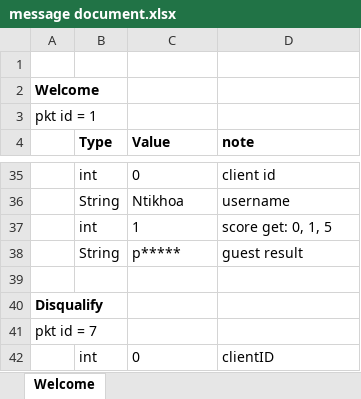
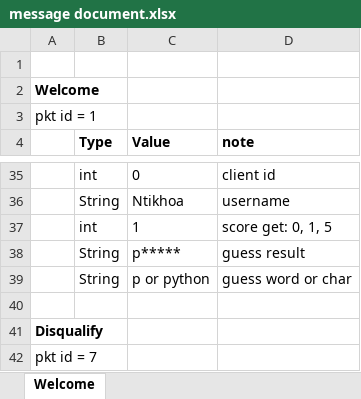
Before and after one commit to ntikhoa/Magical-Wheel-Net, an Excel workbook: message document.xlsx, sheet Welcome, drawn as a sheet; only a part is shown, gaps mark what is left out; the shorter side is filled out with more unchanged rows; values as stored, in another font and other column widths than the file's, no borders; the diff names each change by its address in the sheet, - before the commit and + after, or states it on an @@ line.

```diff
--- a/message document.xlsx (sheet Welcome)
+++ b/message document.xlsx (sheet Welcome)
-D38 (note): guest result
+D38 (note): guess result
+row 39:  | String | p or python | guess word or char
```
Also changed, not shown: 5 other files.
